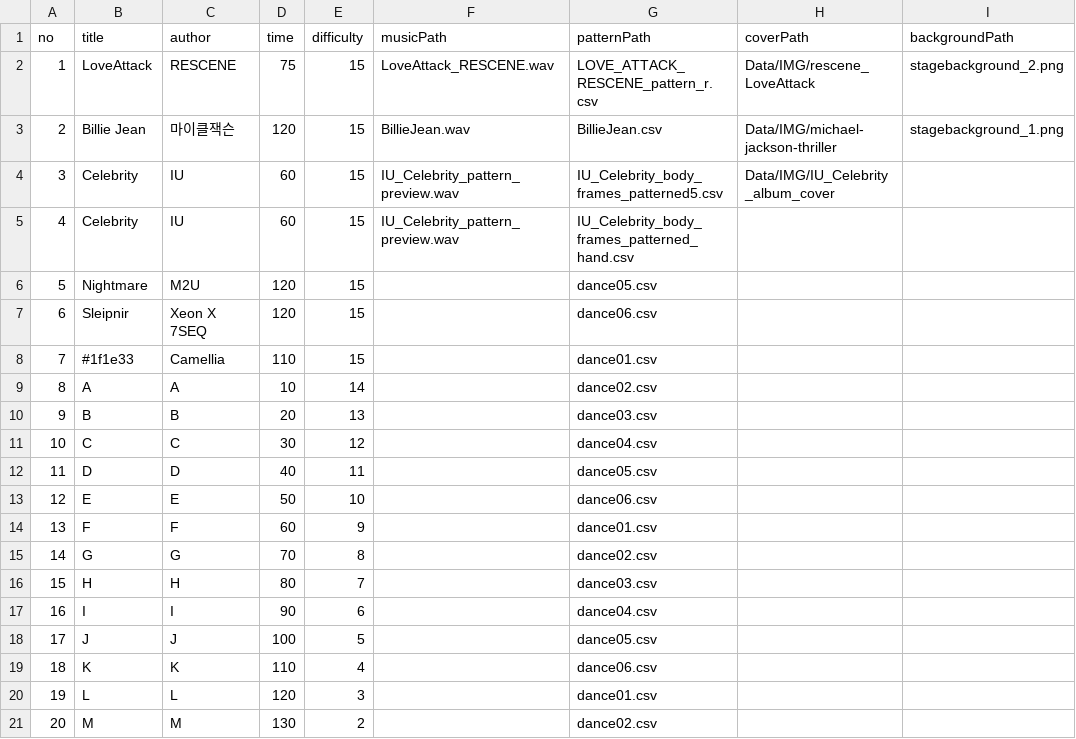
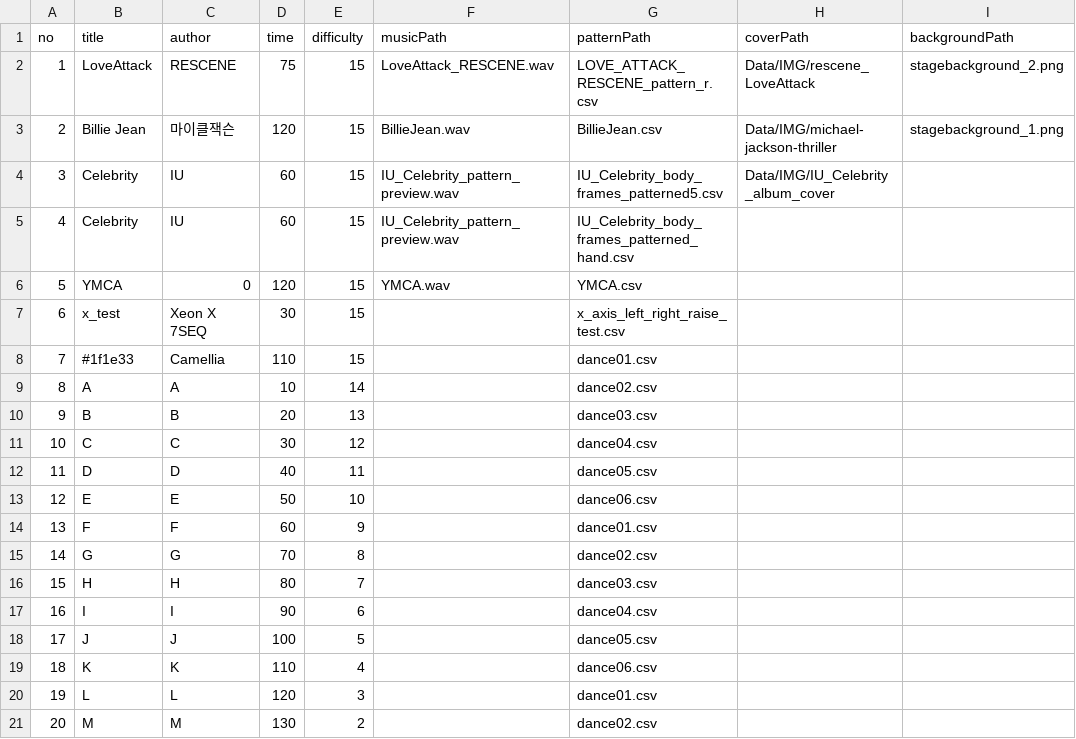
Before and after one commit to shydraiya/dance-game-project, a CSV file: Assets/Data/songData.csv, drawn as a sheet; only a part is shown; the diff names each change by its address in the sheet, - before the commit and + after, or states it on an @@ line.

Commit message:
doc: add test pattern for check x_reverse

```diff
--- a/Assets/Data/songData.csv
+++ b/Assets/Data/songData.csv
-B6 (title): Nightmare
+B6 (title): YMCA
-C6 (author): M2U
+C6 (author): 0
-F6 (musicPath): (empty)
+F6 (musicPath): YMCA.wav
-G6 (patternPath): dance05.csv
+G6 (patternPath): YMCA.csv
-B7 (title): Sleipnir
+B7 (title): x_test
-D7 (time): 120
+D7 (time): 30
-G7 (patternPath): dance06.csv
+G7 (patternPath): x_axis_left_right_raise_test.csv
```
Also changed, not shown: 6 other files.
